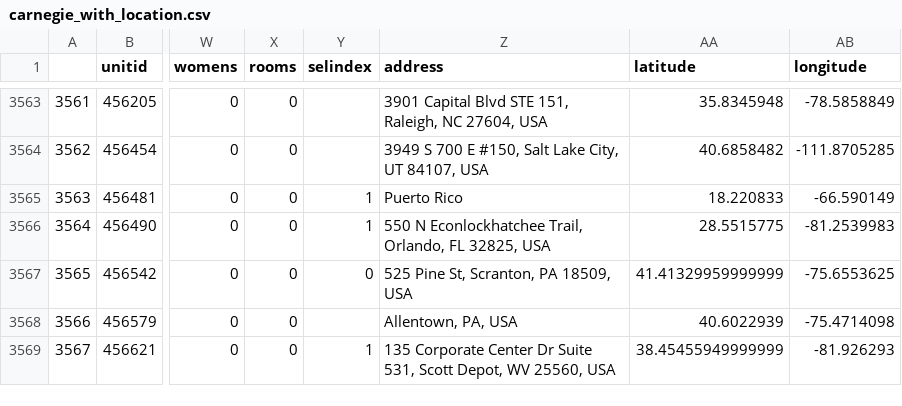
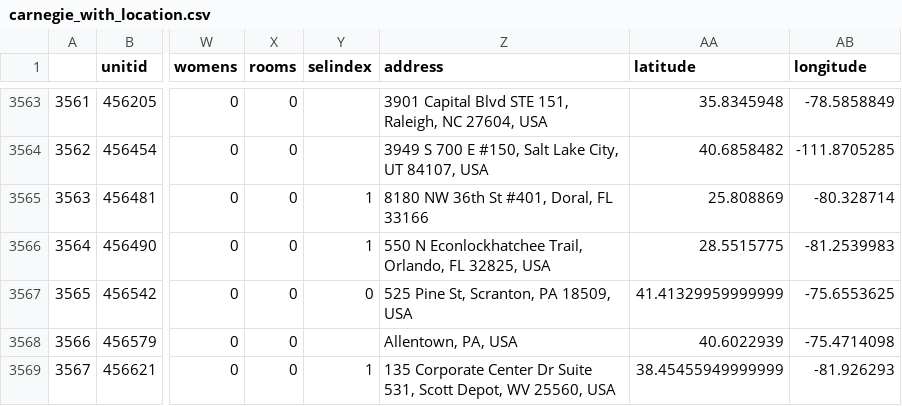
Before and after one commit to mcelhens/AP-Outcomes-to-University-Metrics, a CSV file: data/carnegie_with_location.csv, drawn as a sheet; only a part is shown, gaps mark what is left out; the diff covers the shown part only; the diff names each change by its address in the sheet, - before the commit and + after, or states it on an @@ line.

```diff
--- a/data/carnegie_with_location.csv
+++ b/data/carnegie_with_location.csv
-Z3565 (address): Puerto Rico
+Z3565 (address): 8180 NW 36th St #401, Doral, FL 33166
-AA3565 (latitude): 18.220833
+AA3565 (latitude): 25.808869
-AB3565 (longitude): -66.590149
+AB3565 (longitude): -80.328714
```
Also changed, not shown: 30 edited cells elsewhere in this file, 10 other files.
